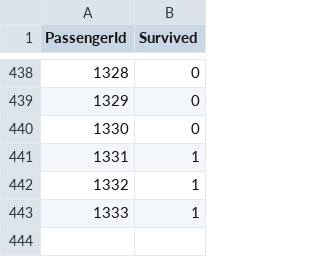
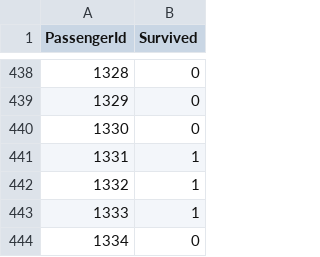
Before and after one commit to Aman56/Kaggle, a CSV file: submission16.csv, drawn as a sheet; only a part is shown, gaps mark what is left out; the diff names each change by its address in the sheet, - before the commit and + after, or states it on an @@ line.

Commit message:
Update submission16.csv

```diff
--- a/submission16.csv
+++ b/submission16.csv
+row 444: 1334 | 0
```
